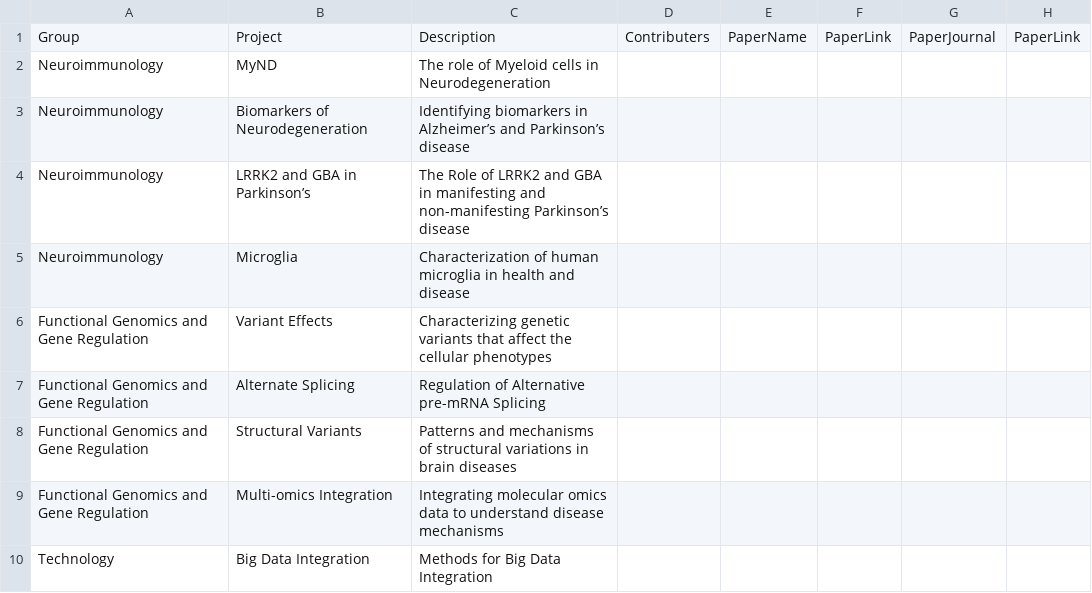
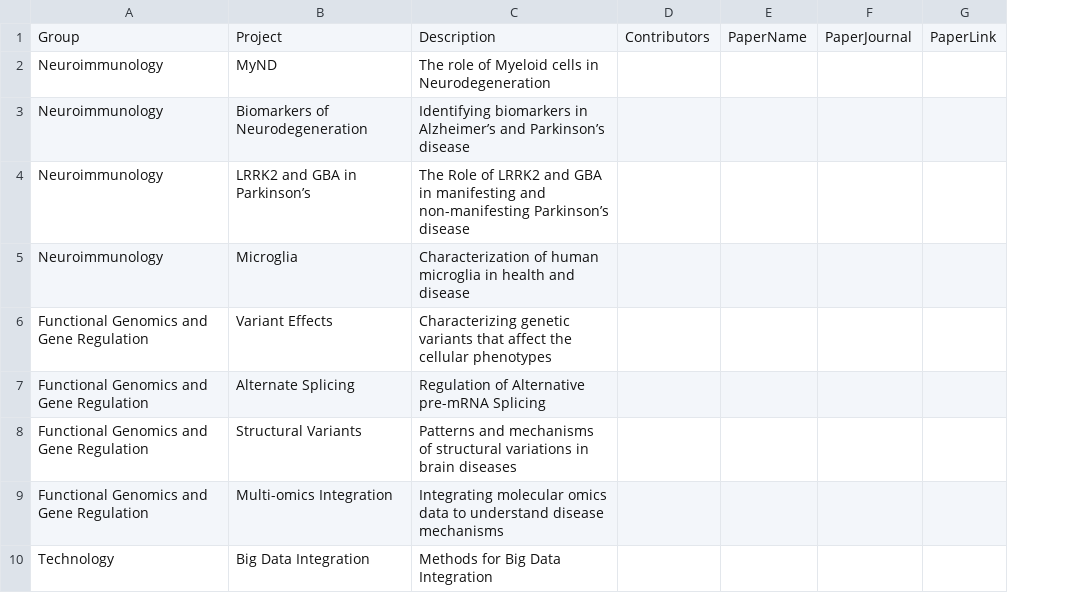
Before and after one commit to RajLabMSSM/RajLab_website, a CSV file: documents/Projects.csv, drawn as a sheet; only a part is shown; removed rows and columns are numbered as before the commit, all else as after; the diff names each change by its address in the sheet, - before the commit and + after, or states it on an @@ line.

Commit message:
Automate Projects page

```diff
--- a/documents/Projects.csv
+++ b/documents/Projects.csv
-column D, row 1: Contributers
+column D, row 1: Contributors
-column F, row 1: PaperLink
```
Also changed, not shown: 2 other files.
